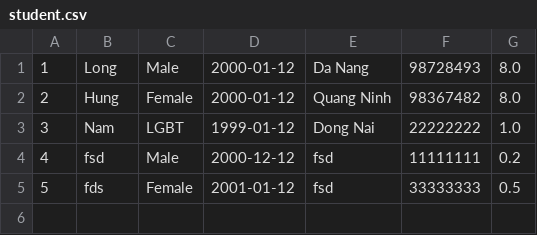
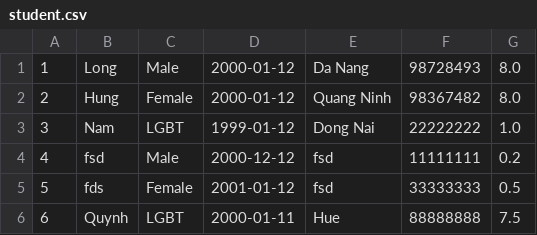
Before and after one commit to lethuandat/module2, a CSV file: src/bai_tap_them/quan_ly_truong_hoc/data/student.csv, drawn as a sheet.

```diff
--- a/src/bai_tap_them/quan_ly_truong_hoc/data/student.csv
+++ b/src/bai_tap_them/quan_ly_truong_hoc/data/student.csv
@@ -5 +5,2 @@
 5,fds,Female,2001-01-12,fsd,33333333,0.5
+6,Quynh,LGBT,2000-01-11,Hue,88888888,7.5
```
Also changed, not shown: 9 other files.
